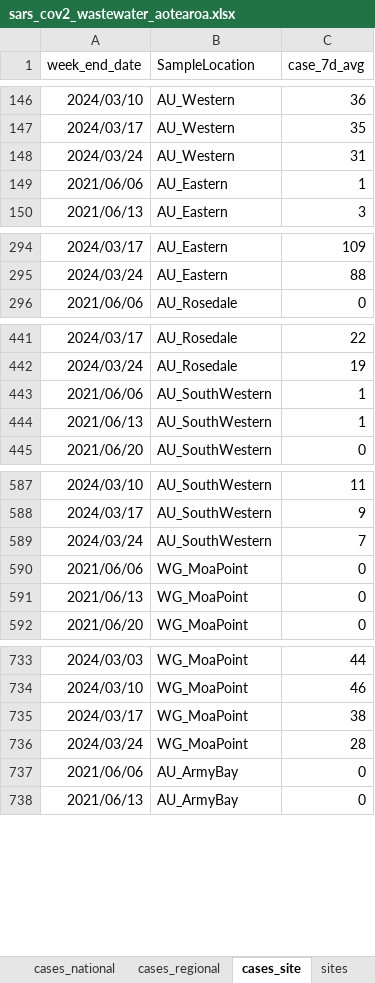
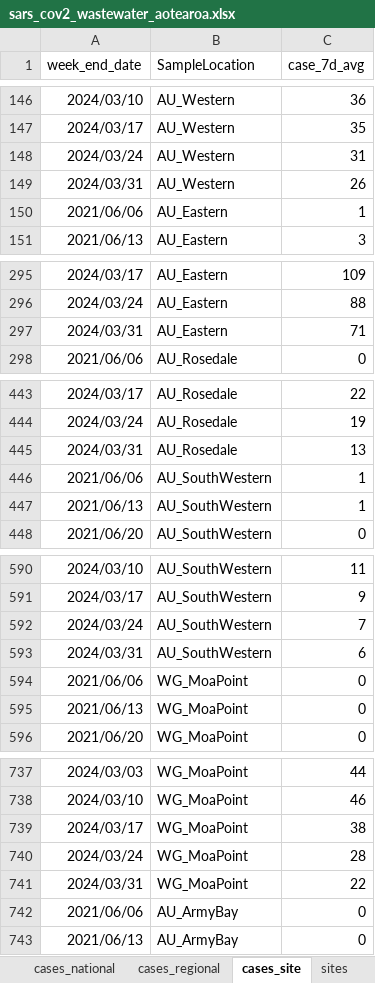
Before and after one commit to ESR-NZ/covid_in_wastewater, an Excel workbook: data/sars_cov2_wastewater_aotearoa.xlsx, sheet cases_site, drawn as a sheet; only a part is shown, gaps mark what is left out; values as stored, in another font and other column widths than the file's, no borders; table styles not drawn; the diff covers the shown part only; the diff names each change by its address in the sheet, - before the commit and + after, or states it on an @@ line.

```diff
--- a/data/sars_cov2_wastewater_aotearoa.xlsx (sheet cases_site)
+++ b/data/sars_cov2_wastewater_aotearoa.xlsx (sheet cases_site)
+row 149: 2024/03/31 | AU_Western | 26
+row 297: 2024/03/31 | AU_Eastern | 71
+row 445: 2024/03/31 | AU_Rosedale | 13
+row 593: 2024/03/31 | AU_SouthWestern | 6
+row 741: 2024/03/31 | WG_MoaPoint | 22
```
Also changed, not shown: 111 added rows elsewhere in this sheet, sheet ww_data_all, sheet variants_last_two_weeks, sheet ww_site, sheet ww_regional, sheet cases_regional, sheet ww_national, 1 more sheet, 8 other files.
